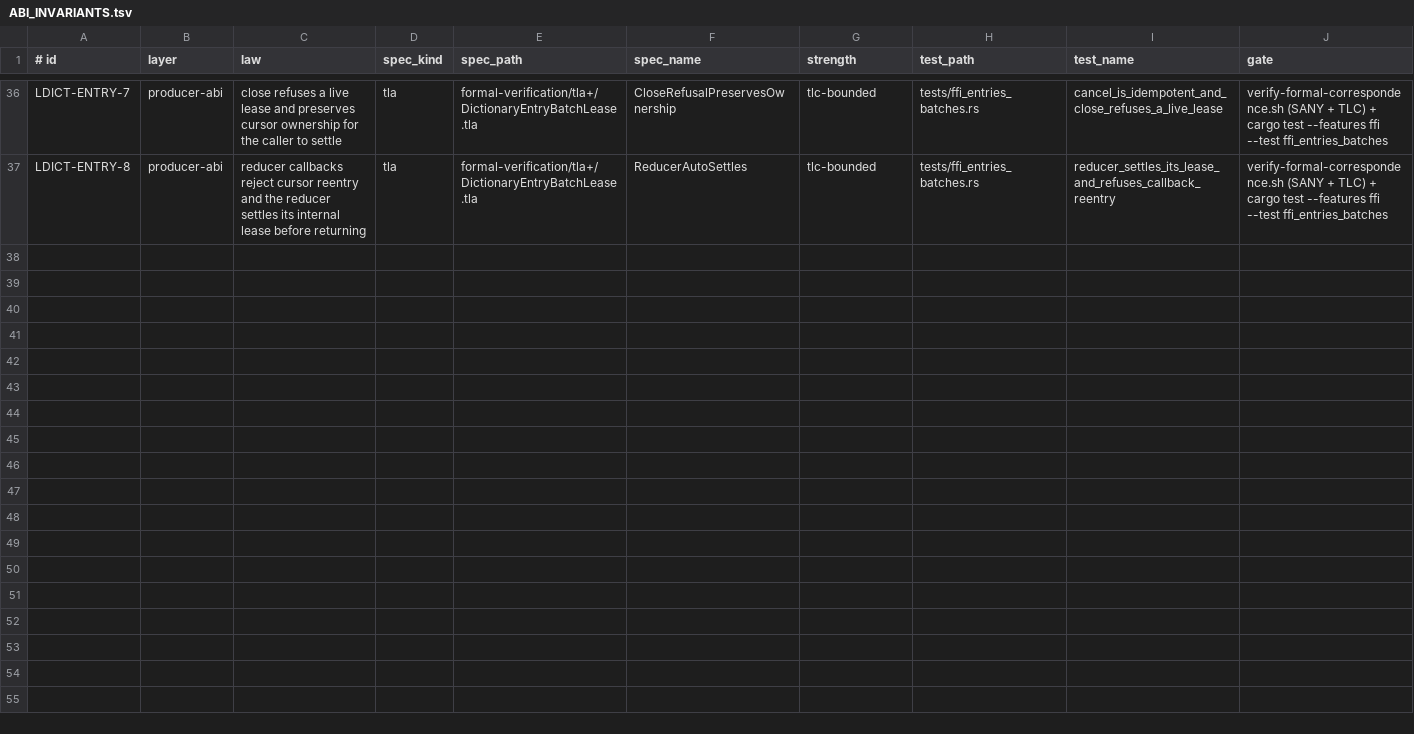
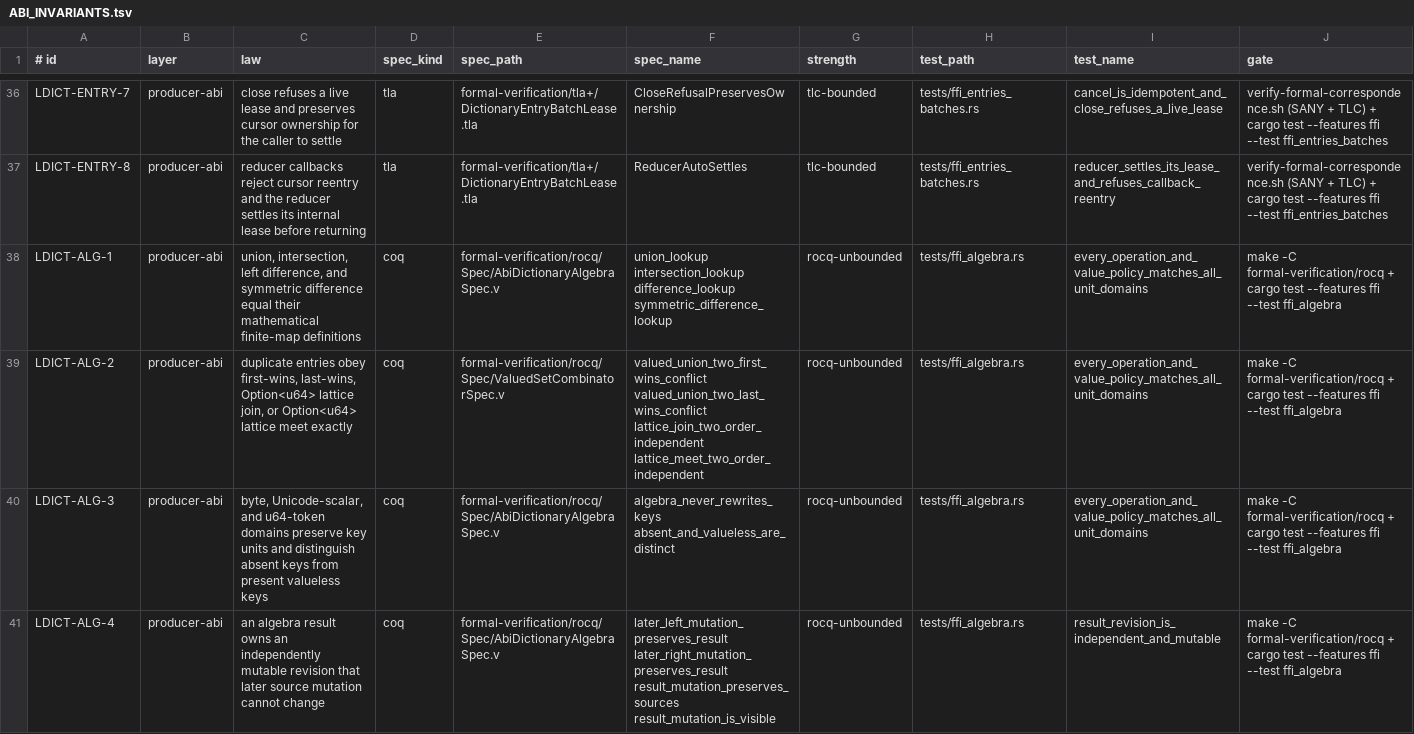
Before and after one commit to vinary-tree/libdictenstein, a TSV file: formal-verification/ABI_INVARIANTS.tsv, drawn as a sheet; only a part is shown, gaps mark what is left out; the diff names each change by its address in the sheet, - before the commit and + after, or states it on an @@ line.

Commit message:
verify(ffi): prove snapshot algebra revision laws
1. Add a key- and value-parametric Rocq model for union, intersection, left difference, symmetric difference, and nested optional values.\n\n2. Prove source/result revision separation, result mutability, key preservation, and the absent-versus-valueless distinction without admitted obligations.\n\n3. Register LDICT-ALG-1 through LDICT-ALG-4 against their Rocq homes and executable FFI correspondence tests.\n\n4. Wire the new specification into the complete Rocq build and update the formal coverage, gap, result, and proof-count ledgers.\n\n5. Validate the four FFI algebra tests, all 33 ABI invariant links, the 74-file Rocq project, the complete Rust correspondence harness, and every TLA+ syntax check.

```diff
--- a/formal-verification/ABI_INVARIANTS.tsv
+++ b/formal-verification/ABI_INVARIANTS.tsv
+row 38: LDICT-ALG-1 | producer-abi | union, intersection, left difference, and symmetric difference equal their mathematical finite-map definitions | coq | formal-verification/rocq/Spec/AbiDictionaryAlgebraSpec.v | union_lookup intersection_lookup difference_lookup symmetric_difference_lookup | rocq-unbounded | tests/ffi_algebra.rs | every_operation_and_value_policy_matches_all_unit_domains | make -C formal-verification/rocq + cargo test --features ffi --test ffi_algebra
+row 39: LDICT-ALG-2 | producer-abi | duplicate entries obey first-wins, last-wins, Option<u64> lattice join, or Option<u64> lattice meet exactly | coq | formal-verification/rocq/Spec/ValuedSetCombinatorSpec.v | valued_union_two_first_wins_conflict valued_union_two_last_wins_conflict lattice_join_two_order_independent lattice_meet_two_order_independent | rocq-unbounded | tests/ffi_algebra.rs | every_operation_and_value_policy_matches_all_unit_domains | make -C formal-verification/rocq + cargo test --features ffi --test ffi_algebra
+row 40: LDICT-ALG-3 | producer-abi | byte, Unicode-scalar, and u64-token domains preserve key units and distinguish absent keys from present valueless keys | coq | formal-verification/rocq/Spec/AbiDictionaryAlgebraSpec.v | algebra_never_rewrites_keys absent_and_valueless_are_distinct | rocq-unbounded | tests/ffi_algebra.rs | every_operation_and_value_policy_matches_all_unit_domains | make -C formal-verification/rocq + cargo test --features ffi --test ffi_algebra
+row 41: LDICT-ALG-4 | producer-abi | an algebra result owns an independently mutable revision that later source mutation cannot change | coq | formal-verification/rocq/Spec/AbiDictionaryAlgebraSpec.v | later_left_mutation_preserves_result later_right_mutation_preserves_result result_mutation_preserves_sources result_mutation_is_visible | rocq-unbounded | tests/ffi_algebra.rs | result_revision_is_independent_and_mutable | make -C formal-verification/rocq + cargo test --features ffi --test ffi_algebra
```
Also changed, not shown: 5 other files.
